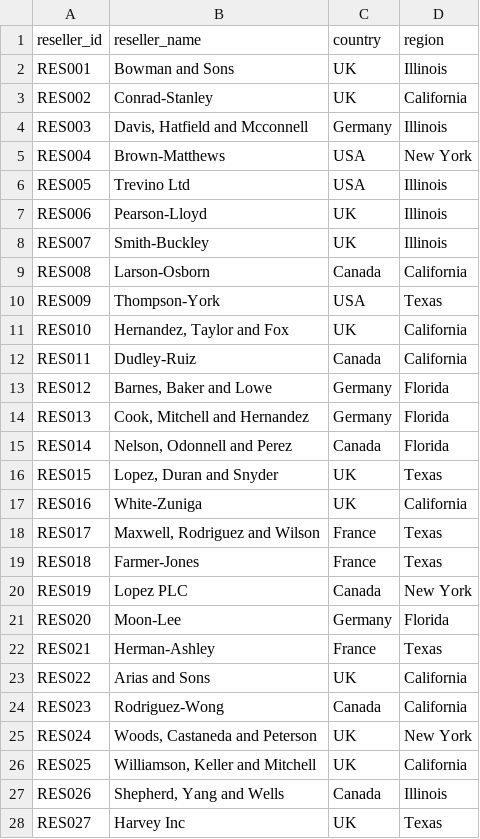
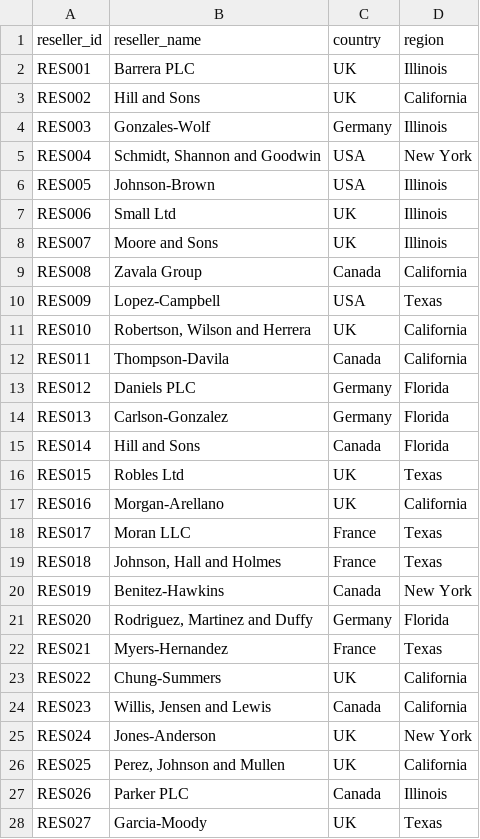
Before and after one commit to Alexicegit/ticketing-data-platform, a CSV file: source-data-generator/generated_data/resellers.csv, drawn as a sheet; only a part is shown; the diff covers the shown part only.

```diff
--- a/source-data-generator/generated_data/resellers.csv
+++ b/source-data-generator/generated_data/resellers.csv
@@ -1,28 +1,28 @@
 reseller_id,reseller_name,country,region
-RES001,Bowman and Sons,UK,Illinois
-RES002,Conrad-Stanley,UK,California
-RES003,"Davis, Hatfield and Mcconnell",Germany,Illinois
-RES004,Brown-Matthews,USA,New York
-RES005,Trevino Ltd,USA,Illinois
-RES006,Pearson-Lloyd,UK,Illinois
-RES007,Smith-Buckley,UK,Illinois
-RES008,Larson-Osborn,Canada,California
-RES009,Thompson-York,USA,Texas
-RES010,"Hernandez, Taylor and Fox",UK,California
-RES011,Dudley-Ruiz,Canada,California
-RES012,"Barnes, Baker and Lowe",Germany,Florida
-RES013,"Cook, Mitchell and Hernandez",Germany,Florida
-RES014,"Nelson, Odonnell and Perez",Canada,Florida
-RES015,"Lopez, Duran and Snyder",UK,Texas
-RES016,White-Zuniga,UK,California
-RES017,"Maxwell, Rodriguez and Wilson",France,Texas
-RES018,Farmer-Jones,France,Texas
-RES019,Lopez PLC,Canada,New York
-RES020,Moon-Lee,Germany,Florida
-RES021,Herman-Ashley,France,Texas
-RES022,Arias and Sons,UK,California
-RES023,Rodriguez-Wong,Canada,California
-RES024,"Woods, Castaneda and Peterson",UK,New York
-RES025,"Williamson, Keller and Mitchell",UK,California
-RES026,"Shepherd, Yang and Wells",Canada,Illinois
-RES027,Harvey Inc,UK,Texas
+RES001,Barrera PLC,UK,Illinois
+RES002,Hill and Sons,UK,California
+RES003,Gonzales-Wolf,Germany,Illinois
+RES004,"Schmidt, Shannon and Goodwin",USA,New York
+RES005,Johnson-Brown,USA,Illinois
+RES006,Small Ltd,UK,Illinois
+RES007,Moore and Sons,UK,Illinois
+RES008,Zavala Group,Canada,California
+RES009,Lopez-Campbell,USA,Texas
+RES010,"Robertson, Wilson and Herrera",UK,California
+RES011,Thompson-Davila,Canada,California
+RES012,Daniels PLC,Germany,Florida
+RES013,Carlson-Gonzalez,Germany,Florida
+RES014,Hill and Sons,Canada,Florida
+RES015,Robles Ltd,UK,Texas
+RES016,Morgan-Arellano,UK,California
+RES017,Moran LLC,France,Texas
+RES018,"Johnson, Hall and Holmes",France,Texas
+RES019,Benitez-Hawkins,Canada,New York
+RES020,"Rodriguez, Martinez and Duffy",Germany,Florida
+RES021,Myers-Hernandez,France,Texas
+RES022,Chung-Summers,UK,California
+RES023,"Willis, Jensen and Lewis",Canada,California
+RES024,Jones-Anderson,UK,New York
+RES025,"Perez, Johnson and Mullen",UK,California
+RES026,Parker PLC,Canada,Illinois
+RES027,Garcia-Moody,UK,Texas
```
Also changed, not shown: 23 edited cells elsewhere in this file, source-data-generator/generated_data/events.csv, source-data-generator/generated_data/organizers.csv, 17 other files.
